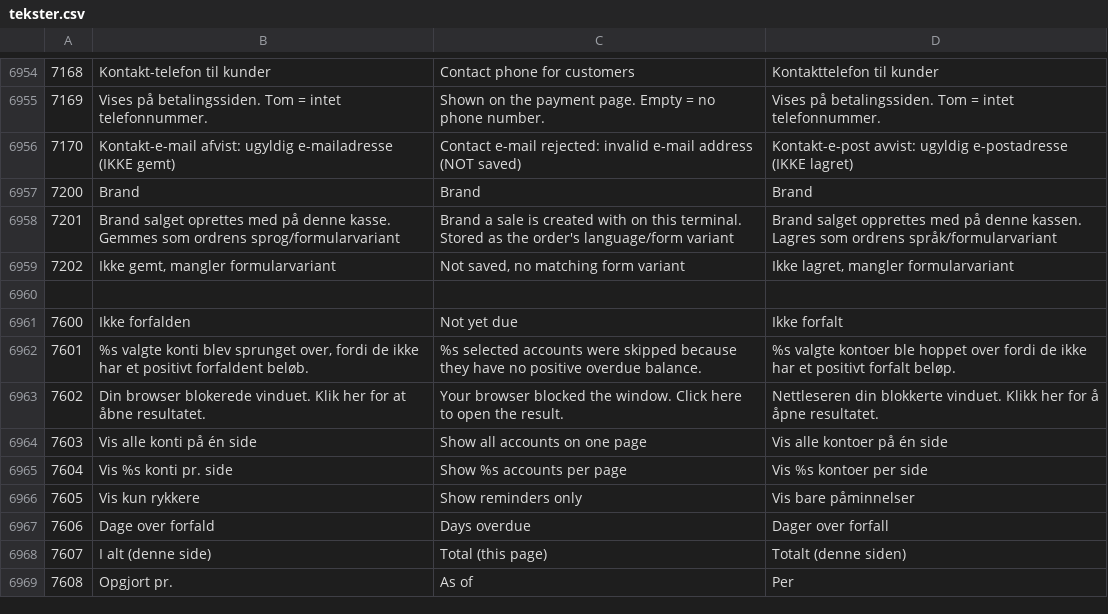
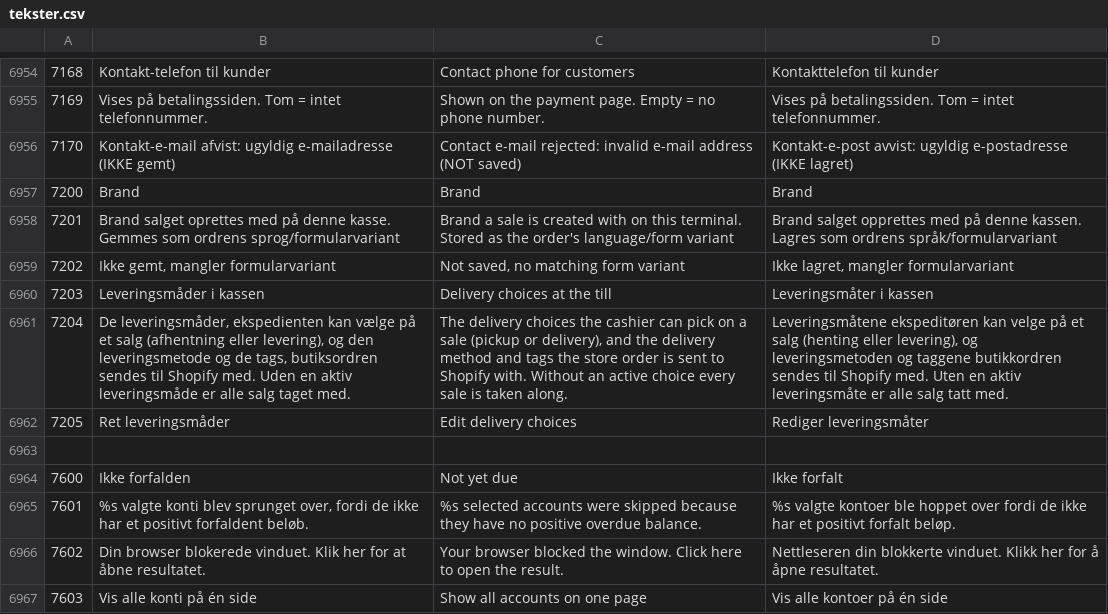
Before and after one commit to DANOSOFT/saldi, a CSV file: importfiler/tekster.csv, drawn as a sheet; only a part is shown, gaps mark what is left out; the shorter side is filled out with more unchanged rows; the diff names each change by its address in the sheet, - before the commit and + after, or states it on an @@ line.

```diff
--- a/importfiler/tekster.csv
+++ b/importfiler/tekster.csv
+row 6960: 7203 | Leveringsmåder i kassen | Delivery choices at the till | Leveringsmåter i kassen
+row 6961: 7204 | De leveringsmåder, ekspedienten kan vælge på et salg (afhentning eller levering), og den leveringsmetode og de tags, butiksordren sendes til Shopify med. Uden en aktiv leveringsmåde er alle salg taget med. | The delivery choices the cashier can pick on a sale (pickup or delivery), and the delivery method and tags the store order is sent to Shopify with. Without an active choice every sale is taken along. | Leveringsmåtene ekspeditøren kan velge på et salg (henting eller levering), og leveringsmetoden og taggene butikkordren sendes til Shopify med. Uten en aktiv leveringsmåte er alle salg tatt med.
+row 6962: 7205 | Ret leveringsmåder | Edit delivery choices | Rediger leveringsmåter
```
Also changed, not shown: 4 other files.
